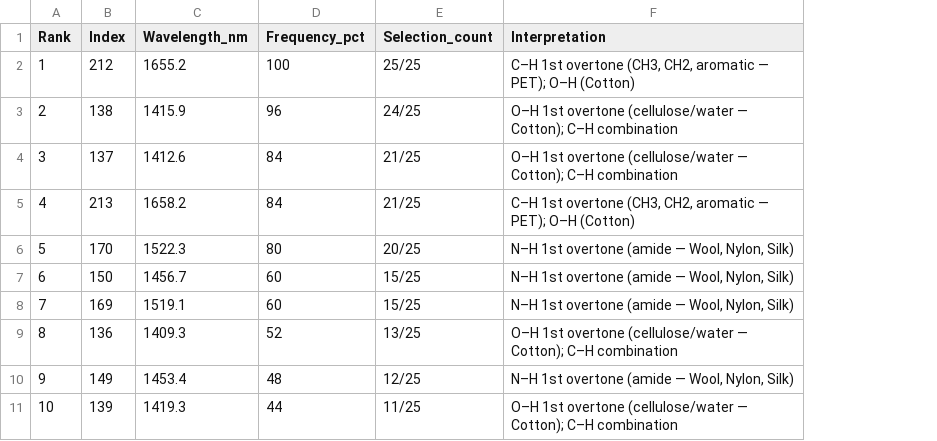
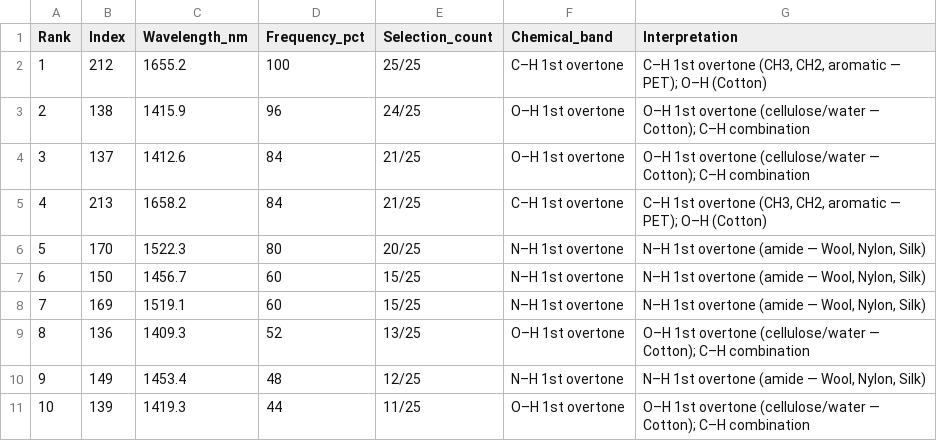
Before and after one commit to SanctusDei/Textile-classification-based-on-near-infrared-spectroscopy, a CSV file: results/k10_savgol_1deriv_best_wavelengths.csv, drawn as a sheet; the diff names each change by its address in the sheet, - before the commit and + after, or states it on an @@ line.

```diff
--- a/results/k10_savgol_1deriv_best_wavelengths.csv
+++ b/results/k10_savgol_1deriv_best_wavelengths.csv
+column F (Chemical_band), rows 2-11: C–H 1st overtone | O–H 1st overtone | O–H 1st overtone | C–H 1st overtone | N–H 1st overtone | N–H 1st overtone | N–H 1st overtone | O–H 1st overtone | N–H 1st overtone | O–H 1st overtone
```
Also changed, not shown: results/k3_savgol_1deriv_best_wavelengths.csv, results/k5_savgol_1deriv_best_wavelengths.csv, 8 other files.
